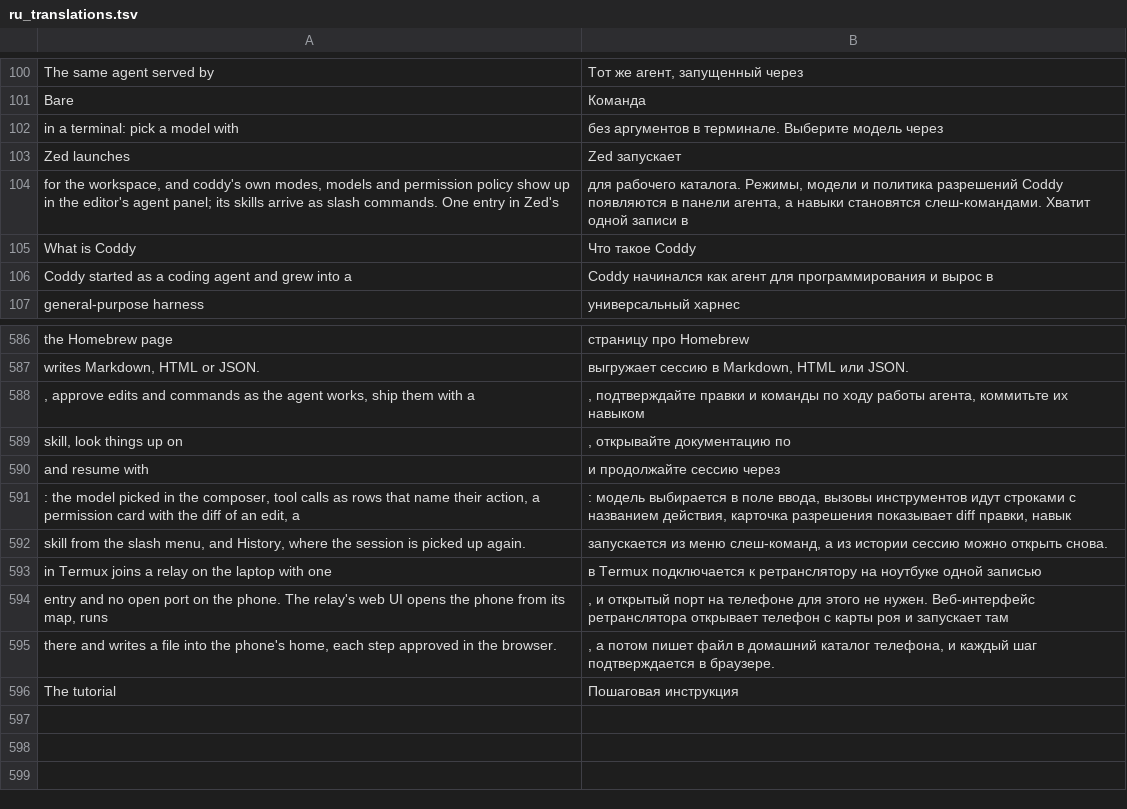
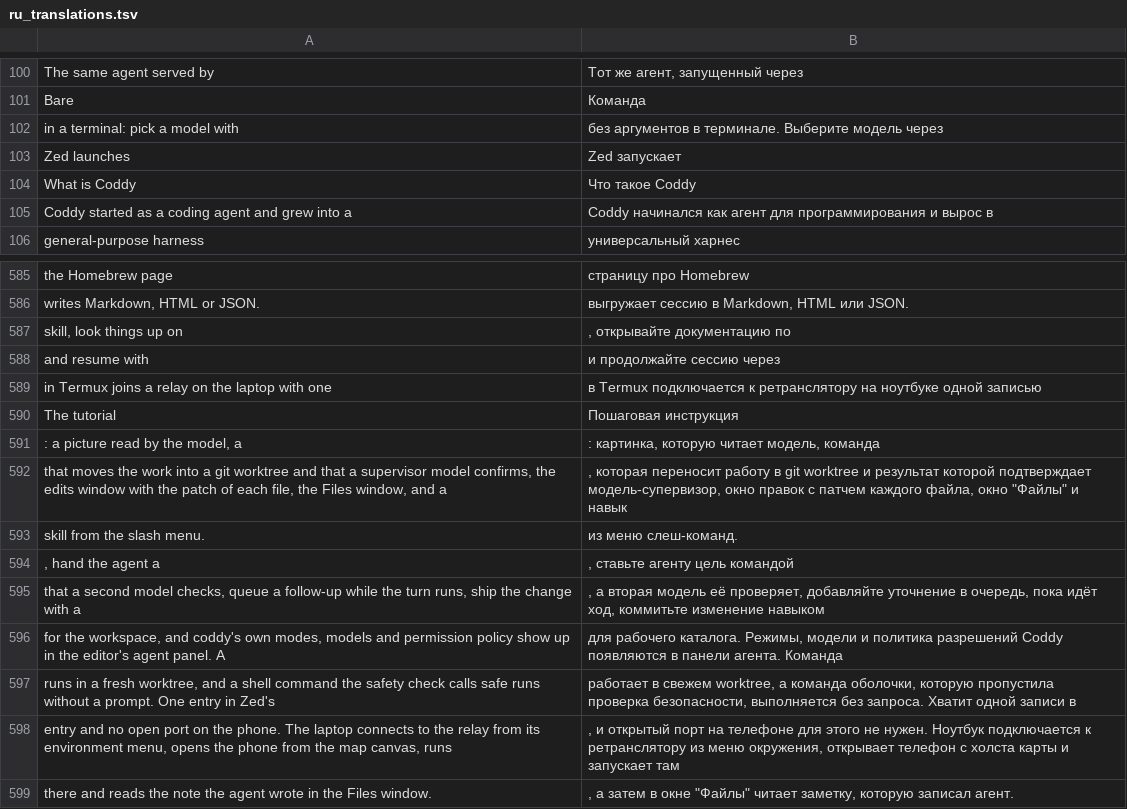
Before and after one commit to coddy-project/coddy-project.github.io, a TSV file: scripts/ru_translations.tsv, drawn as a sheet; only a part is shown, gaps mark what is left out.

```diff
--- a/scripts/ru_translations.tsv
+++ b/scripts/ru_translations.tsv
@@ -103,3 +103,2 @@ in a terminal: pick a model with	без аргументов в терминал
 Zed launches	Zed запускает
-for the workspace, and coddy's own modes, models and permission policy show up in the editor's agent panel; its skills arrive as slash commands. One entry in Zed's	для рабочего каталога. Режимы, модели и политика разрешений Coddy появляются в панели агента, а навыки становятся слеш-командами. Хватит одной записи в
 What is Coddy	Что такое Coddy
@@ -587,10 +586,14 @@ the Homebrew page	страницу про Homebrew
 writes Markdown, HTML or JSON.	выгружает сессию в Markdown, HTML или JSON.
-, approve edits and commands as the agent works, ship them with a	, подтверждайте правки и команды по ходу работы агента, коммитьте их навыком
 skill, look things up on	, открывайте документацию по
 and resume with	и продолжайте сессию через
-: the model picked in the composer, tool calls as rows that name their action, a permission card with the diff of an edit, a	: модель выбирается в поле ввода, вызовы инструментов идут строками с названием действия, карточка разрешения показывает diff правки, навык
-skill from the slash menu, and History, where the session is picked up again.	запускается из меню слеш-команд, а из истории сессию можно открыть снова.
 in Termux joins a relay on the laptop with one	в Termux подключается к ретранслятору на ноутбуке одной записью
-entry and no open port on the phone. The relay's web UI opens the phone from its map, runs	, и открытый порт на телефоне для этого не нужен. Веб-интерфейс ретранслятора открывает телефон с карты роя и запускает там
-there and writes a file into the phone's home, each step approved in the browser.	, а потом пишет файл в домашний каталог телефона, и каждый шаг подтверждается в браузере.
 The tutorial	Пошаговая инструкция
+: a picture read by the model, a	: картинка, которую читает модель, команда
+that moves the work into a git worktree and that a supervisor model confirms, the edits window with the patch of each file, the Files window, and a	, которая переносит работу в git worktree и результат которой подтверждает модель-супервизор, окно правок с патчем каждого файла, окно "Файлы" и навык
+skill from the slash menu.	из меню слеш-команд.
+, hand the agent a	, ставьте агенту цель командой
+that a second model checks, queue a follow-up while the turn runs, ship the change with a	, а вторая модель её проверяет, добавляйте уточнение в очередь, пока идёт ход, коммитьте изменение навыком
+for the workspace, and coddy's own modes, models and permission policy show up in the editor's agent panel. A	для рабочего каталога. Режимы, модели и политика разрешений Coddy появляются в панели агента. Команда
+runs in a fresh worktree, and a shell command the safety check calls safe runs without a prompt. One entry in Zed's	работает в свежем worktree, а команда оболочки, которую пропустила проверка безопасности, выполняется без запроса. Хватит одной записи в
+entry and no open port on the phone. The laptop connects to the relay from its environment menu, opens the phone from the map canvas, runs	, и открытый порт на телефоне для этого не нужен. Ноутбук подключается к ретранслятору из меню окружения, открывает телефон с холста карты и запускает там
+there and reads the note the agent wrote in the Files window.	, а затем в окне "Файлы" читает заметку, которую записал агент.
```
Also changed, not shown: 14 other files.
